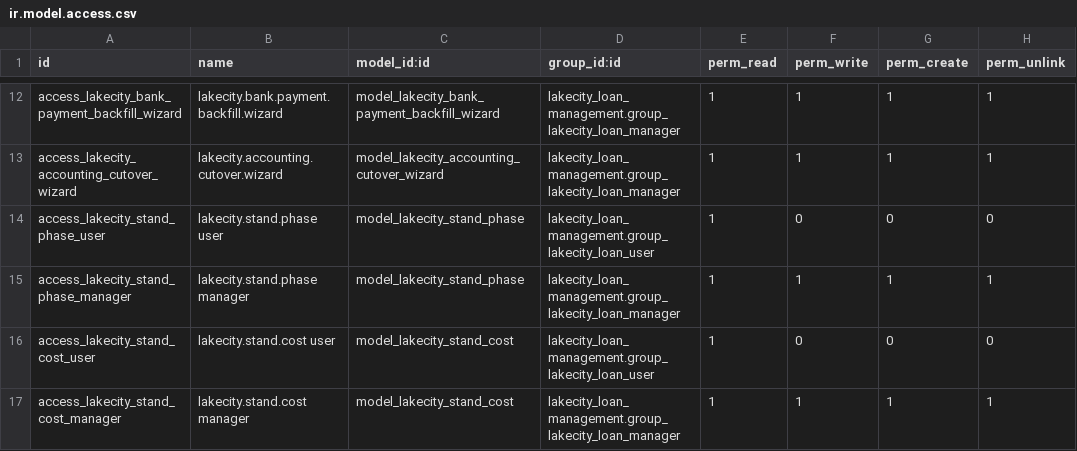
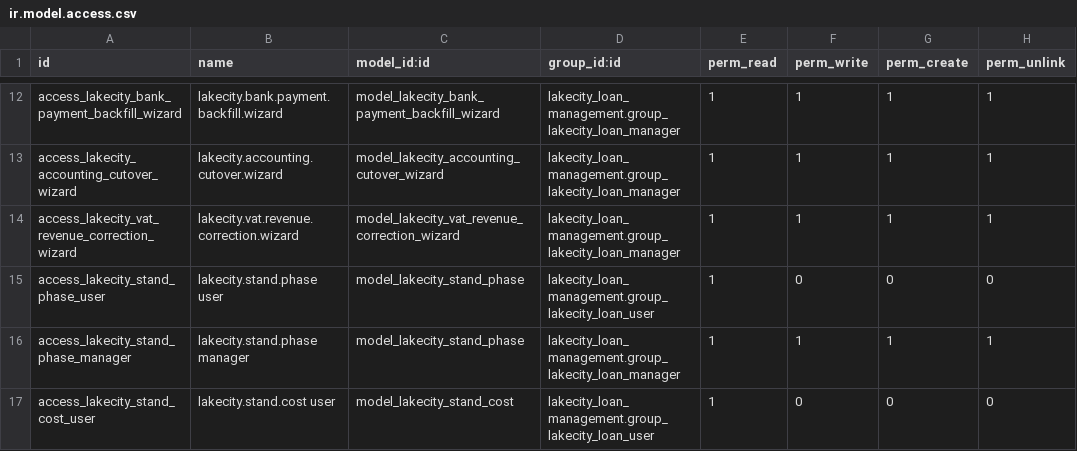
Before and after one commit to Anyandoro14/lakecitycustomerportal, a CSV file: odoo/addons/lakecity_loan_management/security/ir.model.access.csv, drawn as a sheet; only a part is shown, gaps mark what is left out; the shorter side is filled out with more unchanged rows; the diff names each change by its address in the sheet, - before the commit and + after, or states it on an @@ line.

```diff
--- a/odoo/addons/lakecity_loan_management/security/ir.model.access.csv
+++ b/odoo/addons/lakecity_loan_management/security/ir.model.access.csv
+row 14: access_lakecity_vat_revenue_correction_wizard | lakecity.vat.revenue.correction.wizard | model_lakecity_vat_revenue_correction_wizard | lakecity_loan_management.group_lakecity_loan_manager | 1 | 1 | 1 | 1
```
Also changed, not shown: 18 other files.
